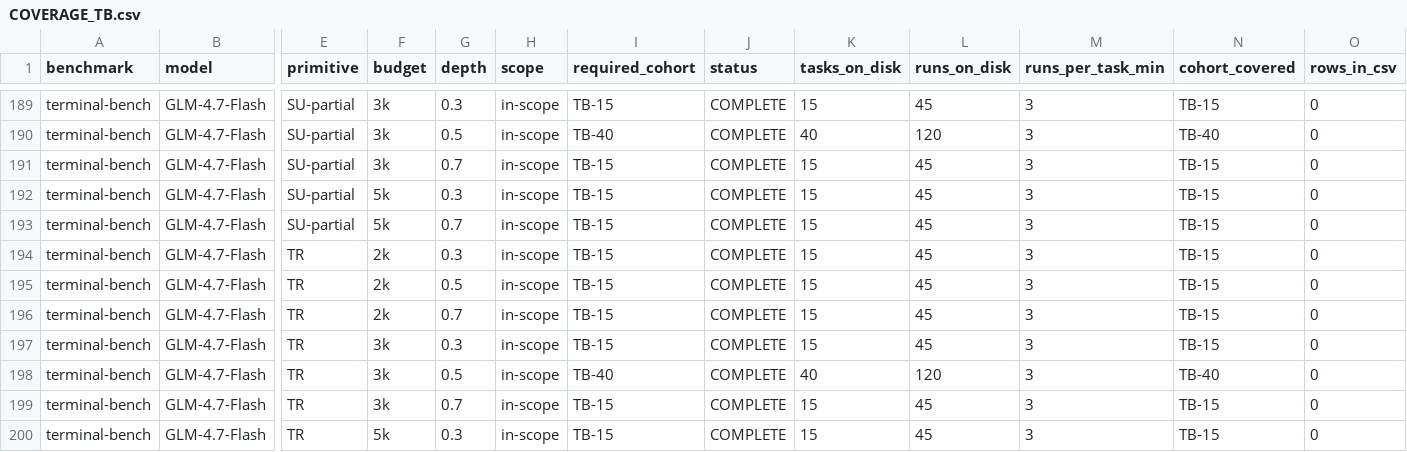
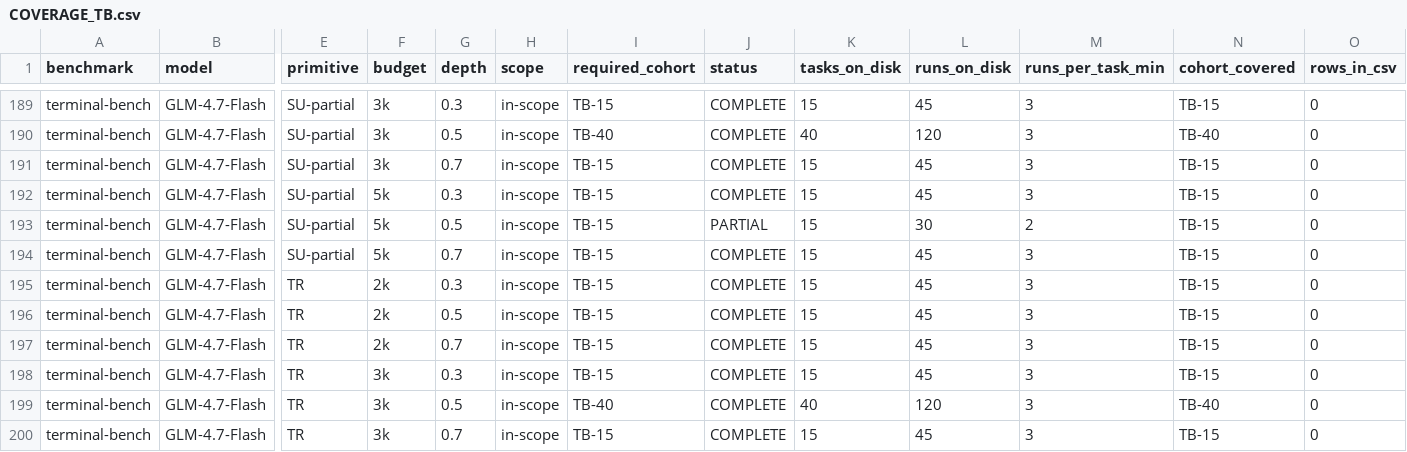
Before and after one commit to ritulS/agentCtx, a CSV file: COVERAGE_TB.csv, drawn as a sheet; only a part is shown, gaps mark what is left out; the shorter side is filled out with more unchanged rows; rows hold the shown columns only; the diff names each change by its address in the sheet, - before the commit and + after, or states it on an @@ line.

Commit message:
Update COVERAGE_TB.csv (2026-09-28 23:55 UTC)

```diff
--- a/COVERAGE_TB.csv
+++ b/COVERAGE_TB.csv
+row 193: terminal-bench | GLM-4.7-Flash | SU-partial | 5k | 0.5 | in-scope | TB-15 | PARTIAL | 15 | 30 | 2 | TB-15 | 0
```
